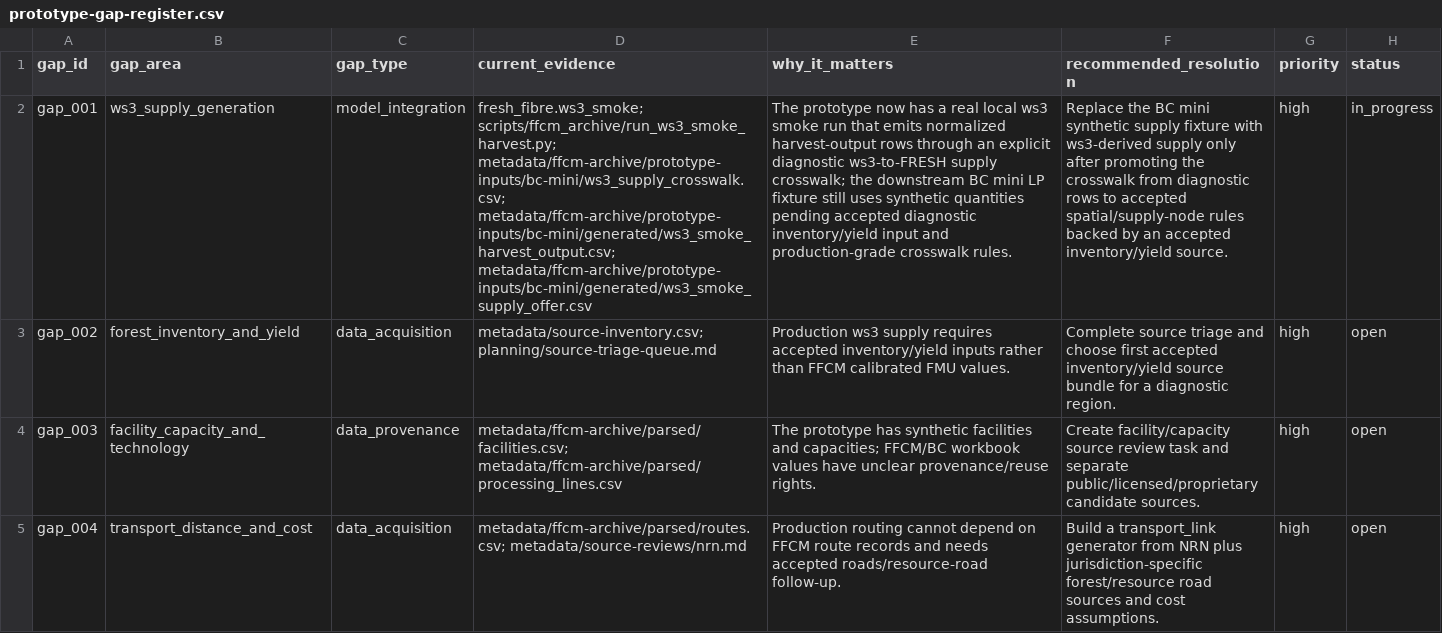
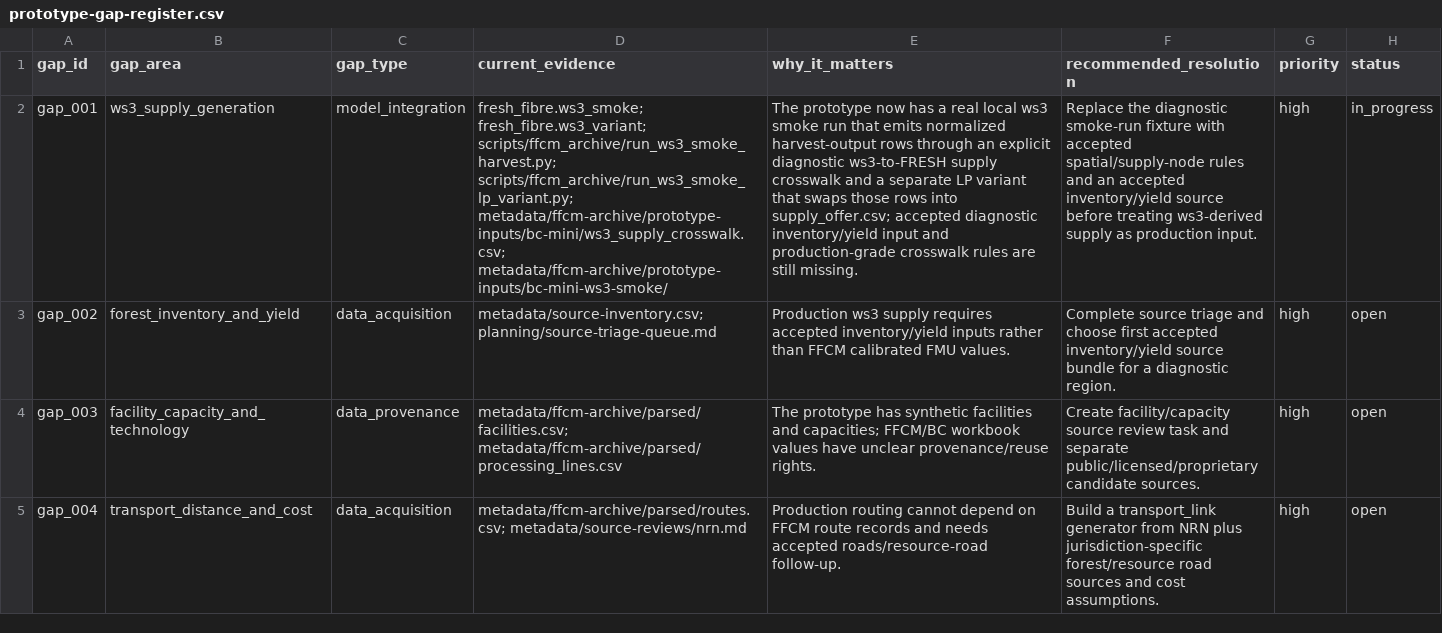
Before and after one commit to UBC-FRESH/clews-c2070-fresh, a CSV file: metadata/ffcm-archive/prototype-gap-register.csv, drawn as a sheet; only a part is shown; the diff names each change by its address in the sheet, - before the commit and + after, or states it on an @@ line.

Commit message:
Add ws3 smoke LP variant

```diff
--- a/metadata/ffcm-archive/prototype-gap-register.csv
+++ b/metadata/ffcm-archive/prototype-gap-register.csv
-D2 (current_evidence): fresh_fibre.ws3_smoke; scripts/ffcm_archive/run_ws3_smoke_harvest.py; metadata/ffcm-archive/prototype-inputs/bc-mini/ws3_supply_crosswalk.csv; metadata/ffcm-archive/prototype-inputs/bc-mini/generated/ws3_smoke_harvest_output.csv; metadata/ffcm-archive/prototype-inputs/bc-mini/generated/ws3_smoke_supply_offer.csv
+D2 (current_evidence): fresh_fibre.ws3_smoke; fresh_fibre.ws3_variant; scripts/ffcm_archive/run_ws3_smoke_harvest.py; scripts/ffcm_archive/run_ws3_smoke_lp_variant.py; metadata/ffcm-archive/prototype-inputs/bc-mini/ws3_supply_crosswalk.csv; metadata/ffcm-archive/prototype-inputs/bc-mini-ws3-smoke/
-E2 (why_it_matters): …ws3-to-FRESH supply crosswalk; the downstream BC mini LP fixture still uses synthetic quantities pending accepted diagnostic inventory/yield input and production-grade crosswalk rules.
+E2 (why_it_matters): …ws3-to-FRESH supply crosswalk and a separate LP variant that swaps those rows into supply_offer.csv; accepted diagnostic inventory/yield input and production-grade crosswalk rules are still missing.
-F2 (recommended_resolution): Replace the BC mini synthetic supply fixture with ws3-derived supply only after promoting the crosswalk from diagnostic rows to accepted spatial/supply-node rules backed by an accepted inventory/yield source.
+F2 (recommended_resolution): Replace the diagnostic smoke-run fixture with accepted spatial/supply-node rules and an accepted inventory/yield source before treating ws3-derived supply as production input.
```
Also changed, not shown: 21 other files.
